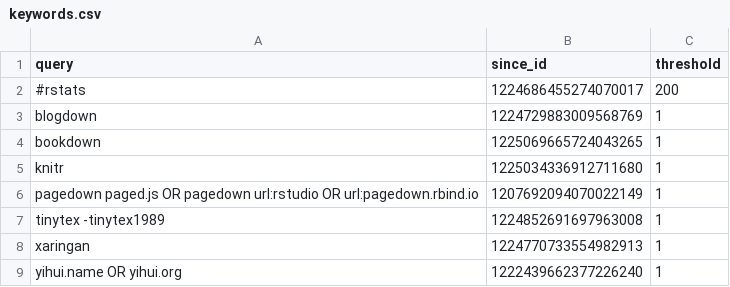
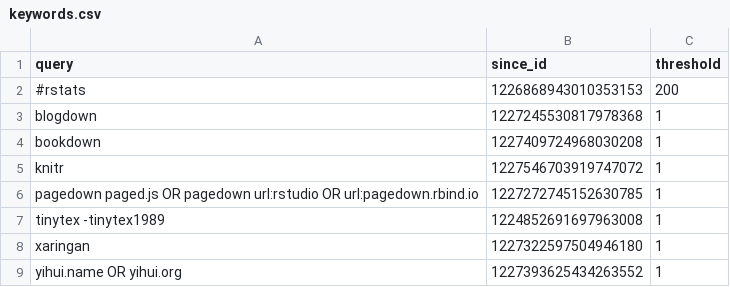
Before and after one commit to yihui/mastodon-blogdown, a CSV file: R/keywords.csv, drawn as a sheet.

```diff
--- a/R/keywords.csv
+++ b/R/keywords.csv
@@ -1,9 +1,9 @@
 "query","since_id","threshold"
-"#rstats","1224686455274070017",200
-"blogdown","1224729883009568769",1
-"bookdown","1225069665724043265",1
-"knitr","1225034336912711680",1
-"pagedown paged.js OR pagedown url:rstudio OR url:pagedown.rbind.io","1207692094070022149",1
+"#rstats","1226868943010353153",200
+"blogdown","1227245530817978368",1
+"bookdown","1227409724968030208",1
+"knitr","1227546703919747072",1
+"pagedown paged.js OR pagedown url:rstudio OR url:pagedown.rbind.io","1227272745152630785",1
 "tinytex -tinytex1989","1224852691697963008",1
-"xaringan","1224770733554982913",1
-"yihui.name OR yihui.org","1222439662377226240",1
+"xaringan","1227322597504946180",1
+"yihui.name OR yihui.org","1227393625434263552",1
```
Also changed, not shown: 1 other file.
